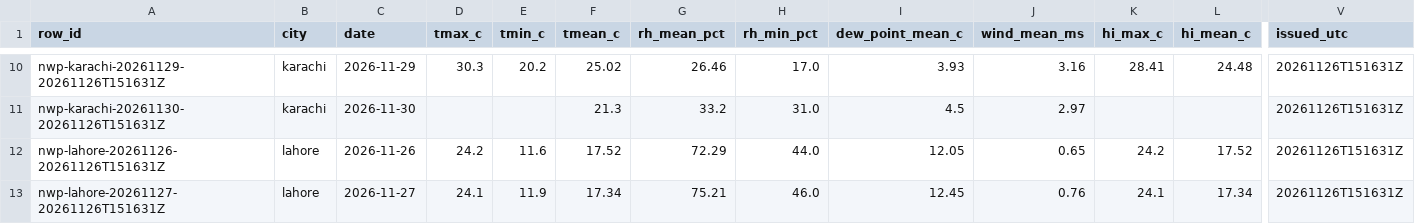
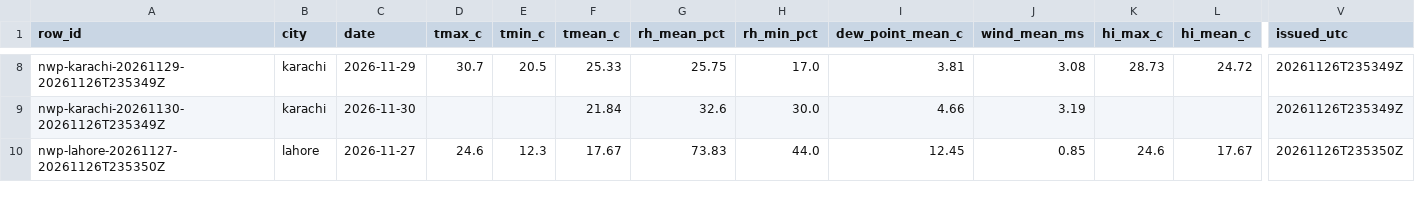
Before and after one commit to laiba2526/heatshield-pakistan, a CSV file: data/gold/forecast_daily.csv, drawn as a sheet; only a part is shown, gaps mark what is left out; removed rows and columns are numbered as before the commit, all else as after; rows hold the shown columns only; the diff covers the shown part only; the diff names each change by its address in the sheet, - before the commit and + after, or states it on an @@ line.

```diff
--- a/data/gold/forecast_daily.csv
+++ b/data/gold/forecast_daily.csv
-A8 (row_id): nwp-karachi-20261129-20261126T151631Z
+A8 (row_id): nwp-karachi-20261129-20261126T235349Z
-D8 (tmax_c): 30.3
+D8 (tmax_c): 30.7
-E8 (tmin_c): 20.2
+E8 (tmin_c): 20.5
-F8 (tmean_c): 25.02
+F8 (tmean_c): 25.33
-G8 (rh_mean_pct): 26.46
+G8 (rh_mean_pct): 25.75
-I8 (dew_point_mean_c): 3.93
+I8 (dew_point_mean_c): 3.81
-J8 (wind_mean_ms): 3.16
+J8 (wind_mean_ms): 3.08
-K8 (hi_max_c): 28.41
+K8 (hi_max_c): 28.73
-L8 (hi_mean_c): 24.48
+L8 (hi_mean_c): 24.72
-V8:V9 (issued_utc): 20261126T151631Z
+V8:V9 (issued_utc): 20261126T235349Z
-A9 (row_id): nwp-karachi-20261130-20261126T151631Z
+A9 (row_id): nwp-karachi-20261130-20261126T235349Z
-F9 (tmean_c): 21.3
+F9 (tmean_c): 21.84
-G9 (rh_mean_pct): 33.2
+G9 (rh_mean_pct): 32.6
-H9 (rh_min_pct): 31.0
+H9 (rh_min_pct): 30.0
-I9 (dew_point_mean_c): 4.5
+I9 (dew_point_mean_c): 4.66
-J9 (wind_mean_ms): 2.97
+J9 (wind_mean_ms): 3.19
-A10 (row_id): nwp-lahore-20261126-20261126T151631Z
+A10 (row_id): nwp-lahore-20261127-20261126T235350Z
-C10 (date): 2026-11-26
+C10 (date): 2026-11-27
-D10 (tmax_c): 24.2
+D10 (tmax_c): 24.6
-E10 (tmin_c): 11.6
+E10 (tmin_c): 12.3
-F10 (tmean_c): 17.52
+F10 (tmean_c): 17.67
-G10 (rh_mean_pct): 72.29
+G10 (rh_mean_pct): 73.83
-I10 (dew_point_mean_c): 12.05
+I10 (dew_point_mean_c): 12.45
-J10 (wind_mean_ms): 0.65
+J10 (wind_mean_ms): 0.85
-K10 (hi_max_c): 24.2
+K10 (hi_max_c): 24.6
-L10 (hi_mean_c): 17.52
+L10 (hi_mean_c): 17.67
-V10 (issued_utc): 20261126T151631Z
+V10 (issued_utc): 20261126T235350Z
-row 13: nwp-lahore-20261127-20261126T151631Z | lahore | 2026-11-27 | 24.1 | 11.9 | 17.34 | 75.21 | 46.0 | 12.45 | 0.76 | 24.1 | 17.34 | 20261126T151631Z
```
Also changed, not shown: 2 removed rows and 90 edited cells elsewhere in this file, data/gold/heat_daily.csv, data/gold/predictions.csv, 11 other files.
